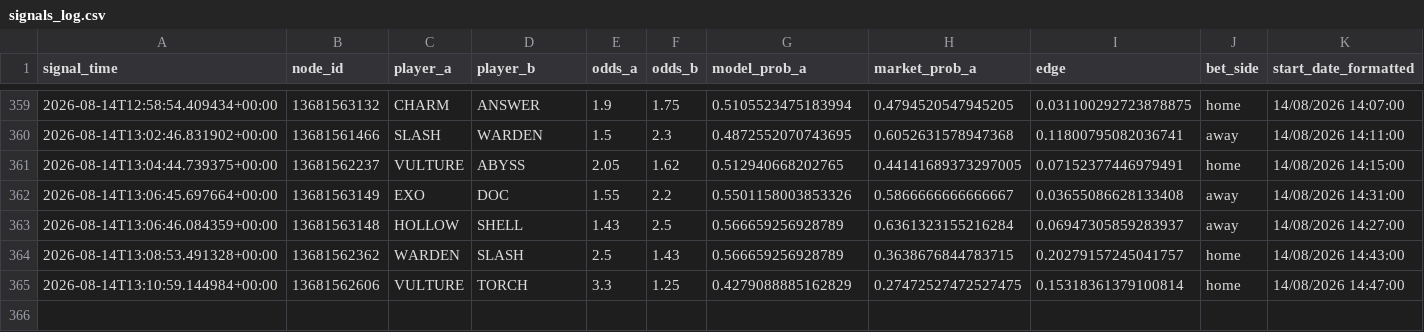
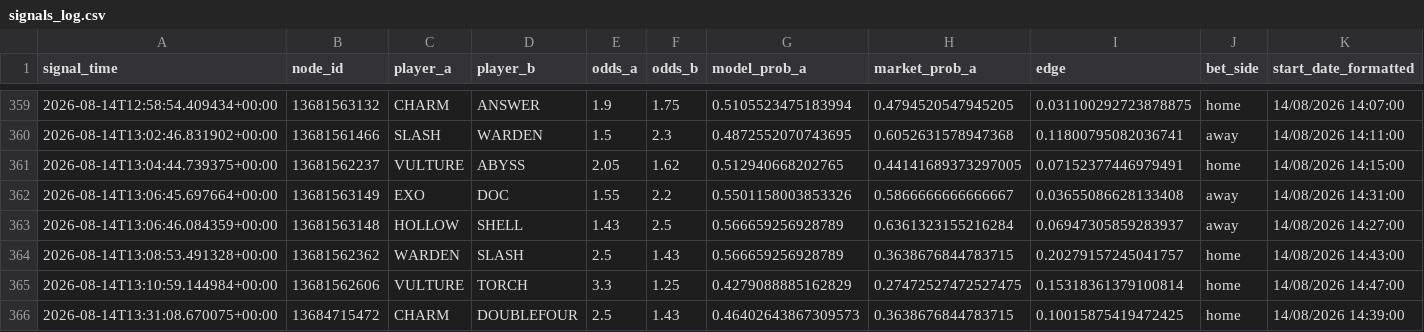
Before and after one commit to javarroba-cmd/proyecto-desde-cero, a CSV file: data/signals_log.csv, drawn as a sheet; only a part is shown, gaps mark what is left out; rows hold the shown columns only; the diff names each change by its address in the sheet, - before the commit and + after, or states it on an @@ line.

```diff
--- a/data/signals_log.csv
+++ b/data/signals_log.csv
+row 366: 2026-08-14T13:31:08.670075+00:00 | 13684715472 | CHARM | DOUBLEFOUR | 2.5 | 1.43 | 0.46402643867309573 | 0.3638676844783715 | 0.10015875419472425 | home | 14/08/2026 14:39:00
```
Also changed, not shown: 1 other file.
